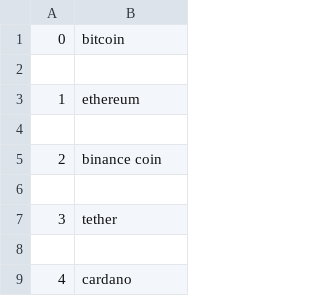
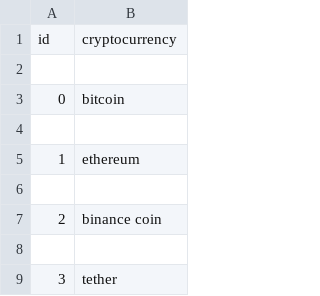
Before and after one commit to StativaCamelia/ARMS, a CSV file: node.csv, drawn as a sheet; only a part is shown; the shorter side is filled out with more unchanged rows.

```diff
--- a/node.csv
+++ b/node.csv
@@ -1 +1,3 @@
+id,cryptocurrency
+
 0,bitcoin
```
Also changed, not shown: tweets_csv_files/crypto_file_week2.csv, 1 other file.
